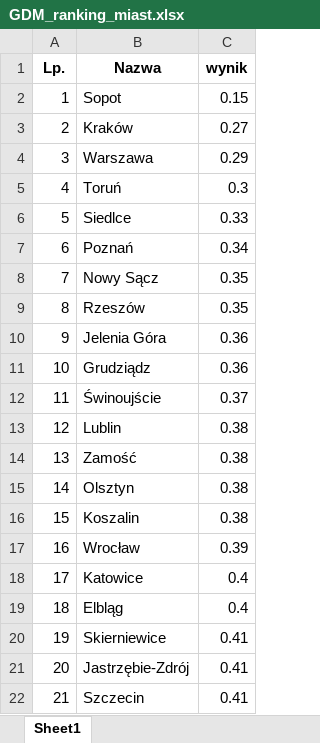
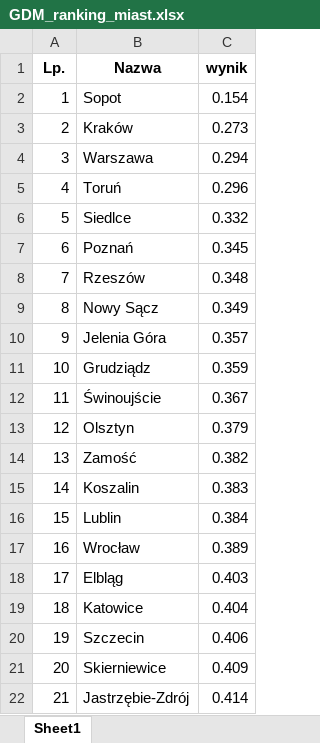
Before and after one commit to MariaZimmer/Licencjat, an Excel workbook: GDM_ranking_miast.xlsx, sheet Sheet1, drawn as a sheet; only a part is shown; values as stored, in another font and other column widths than the file's, no borders; the diff covers the shown part only; the diff names each change by its address in the sheet, - before the commit and + after, or states it on an @@ line.

Commit message:
Add files via upload

```diff
--- a/GDM_ranking_miast.xlsx (sheet Sheet1)
+++ b/GDM_ranking_miast.xlsx (sheet Sheet1)
-C2 (wynik): 0.15
+C2 (wynik): 0.154
-C3 (wynik): 0.27
+C3 (wynik): 0.273
-C4 (wynik): 0.29
+C4 (wynik): 0.294
-C5 (wynik): 0.3
+C5 (wynik): 0.296
-C6 (wynik): 0.33
+C6 (wynik): 0.332
-C7 (wynik): 0.34
+C7 (wynik): 0.345
-B8 (Nazwa): Nowy Sącz
+B8 (Nazwa): Rzeszów
-C8 (wynik): 0.35
+C8 (wynik): 0.348
-B9 (Nazwa): Rzeszów
+B9 (Nazwa): Nowy Sącz
-C9 (wynik): 0.35
+C9 (wynik): 0.349
-C10 (wynik): 0.36
+C10 (wynik): 0.357
-C11 (wynik): 0.36
+C11 (wynik): 0.359
-C12 (wynik): 0.37
+C12 (wynik): 0.367
-B13 (Nazwa): Lublin
+B13 (Nazwa): Olsztyn
-C13 (wynik): 0.38
+C13 (wynik): 0.379
-C14 (wynik): 0.38
+C14 (wynik): 0.382
-B15 (Nazwa): Olsztyn
+B15 (Nazwa): Koszalin
-C15 (wynik): 0.38
+C15 (wynik): 0.383
-B16 (Nazwa): Koszalin
+B16 (Nazwa): Lublin
-C16 (wynik): 0.38
+C16 (wynik): 0.384
-C17 (wynik): 0.39
+C17 (wynik): 0.389
-B18 (Nazwa): Katowice
+B18 (Nazwa): Elbląg
-C18 (wynik): 0.4
+C18 (wynik): 0.403
-B19 (Nazwa): Elbląg
+B19 (Nazwa): Katowice
-C19 (wynik): 0.4
+C19 (wynik): 0.404
-B20 (Nazwa): Skierniewice
+B20 (Nazwa): Szczecin
-C20 (wynik): 0.41
+C20 (wynik): 0.406
-B21 (Nazwa): Jastrzębie-Zdrój
+B21 (Nazwa): Skierniewice
-C21 (wynik): 0.41
+C21 (wynik): 0.409
-B22 (Nazwa): Szczecin
+B22 (Nazwa): Jastrzębie-Zdrój
-C22 (wynik): 0.41
+C22 (wynik): 0.414
```
Also changed, not shown: 65 edited cells elsewhere in this sheet.
